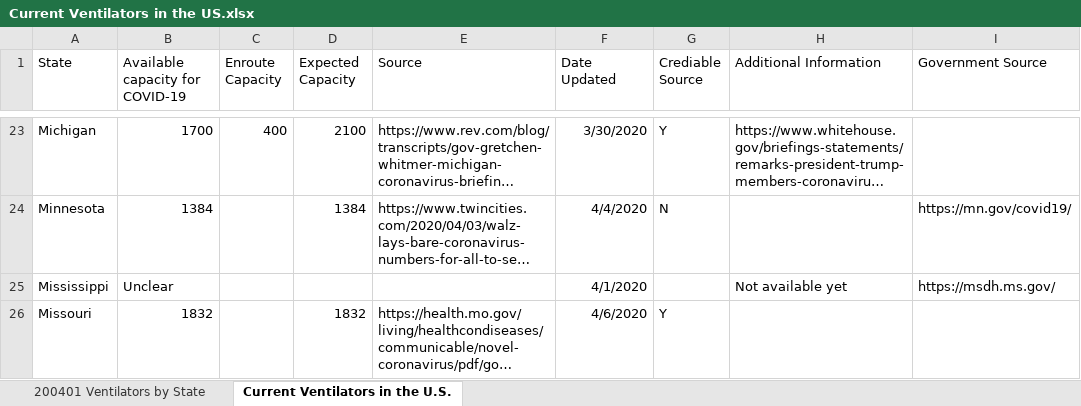
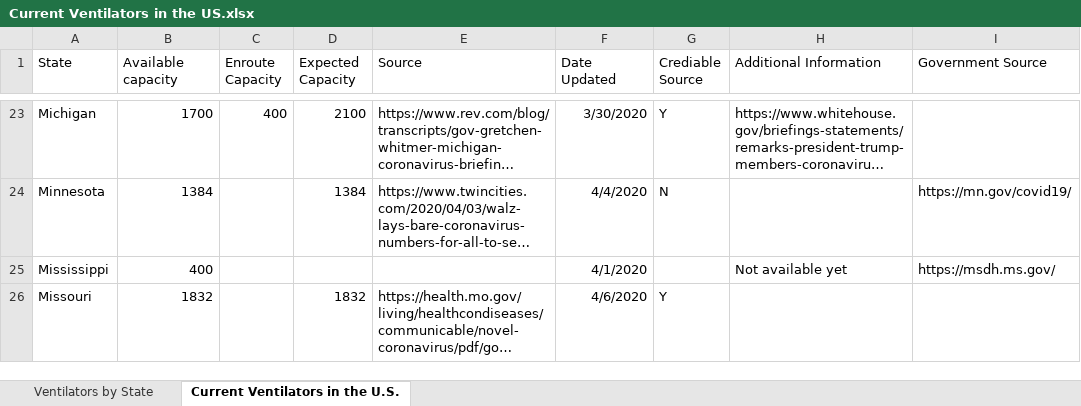
Before and after one commit to jjxu217/Ventilator_allocation_for_COVID19, an Excel workbook: Current Ventilators in the US.xlsx, sheet Current Ventilators in the U.S., drawn as a sheet; only a part is shown, gaps mark what is left out; long unchanged cells end in …; values as stored, in another font and other column widths than the file's, no borders; the diff covers the shown part only; the diff names each change by its address in the sheet, - before the commit and + after, or states it on an @@ line.

Commit message:
update file

```diff
--- a/Current Ventilators in the US.xlsx (sheet Current Ventilators in the U.S.)
+++ b/Current Ventilators in the US.xlsx (sheet Current Ventilators in the U.S.)
-sheet tab: 200401 Ventilators by State
+sheet tab: Ventilators by State
-B1: Available capacity for COVID-19
+B1: Available capacity
-B25 (Available capacity): Unclear
+B25 (Available capacity): 400
```
Also changed, not shown: 6 edited cells elsewhere in this sheet, sheet Ventilators by State.
